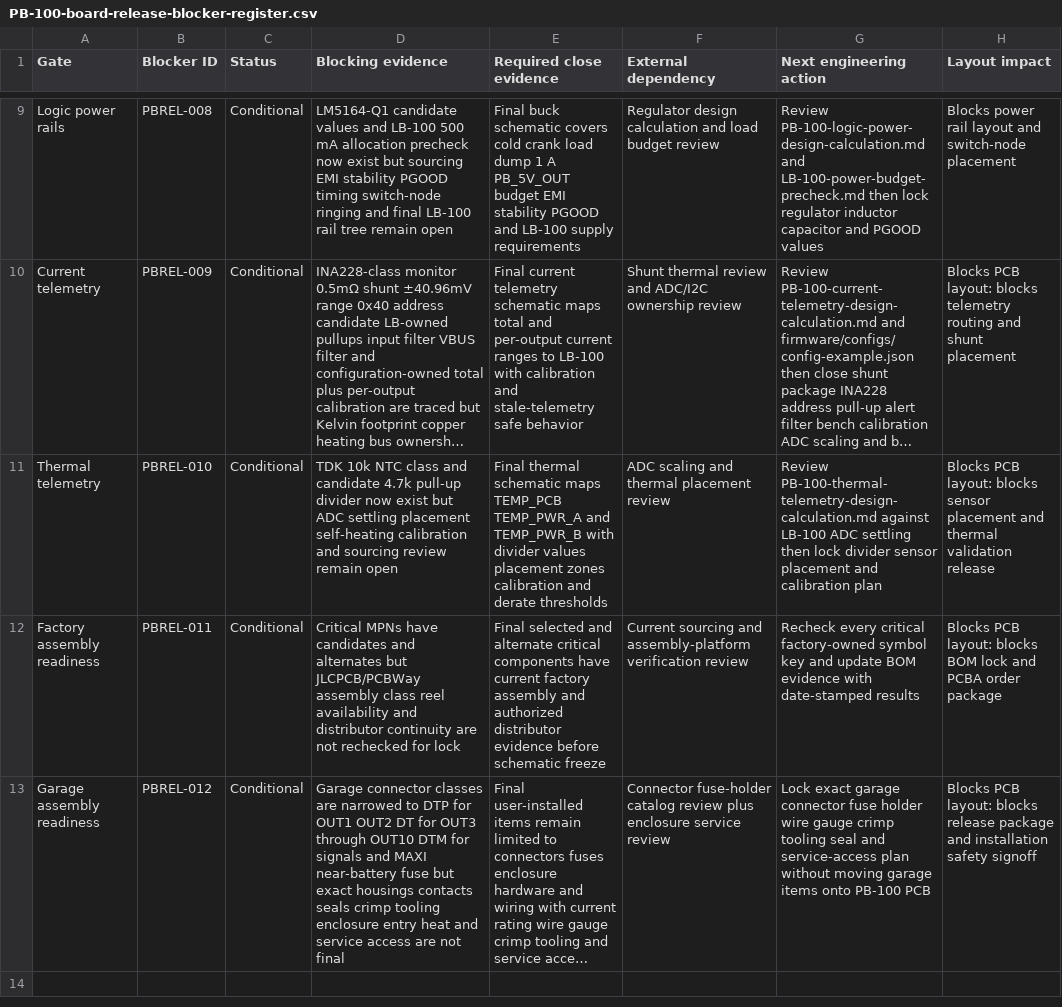
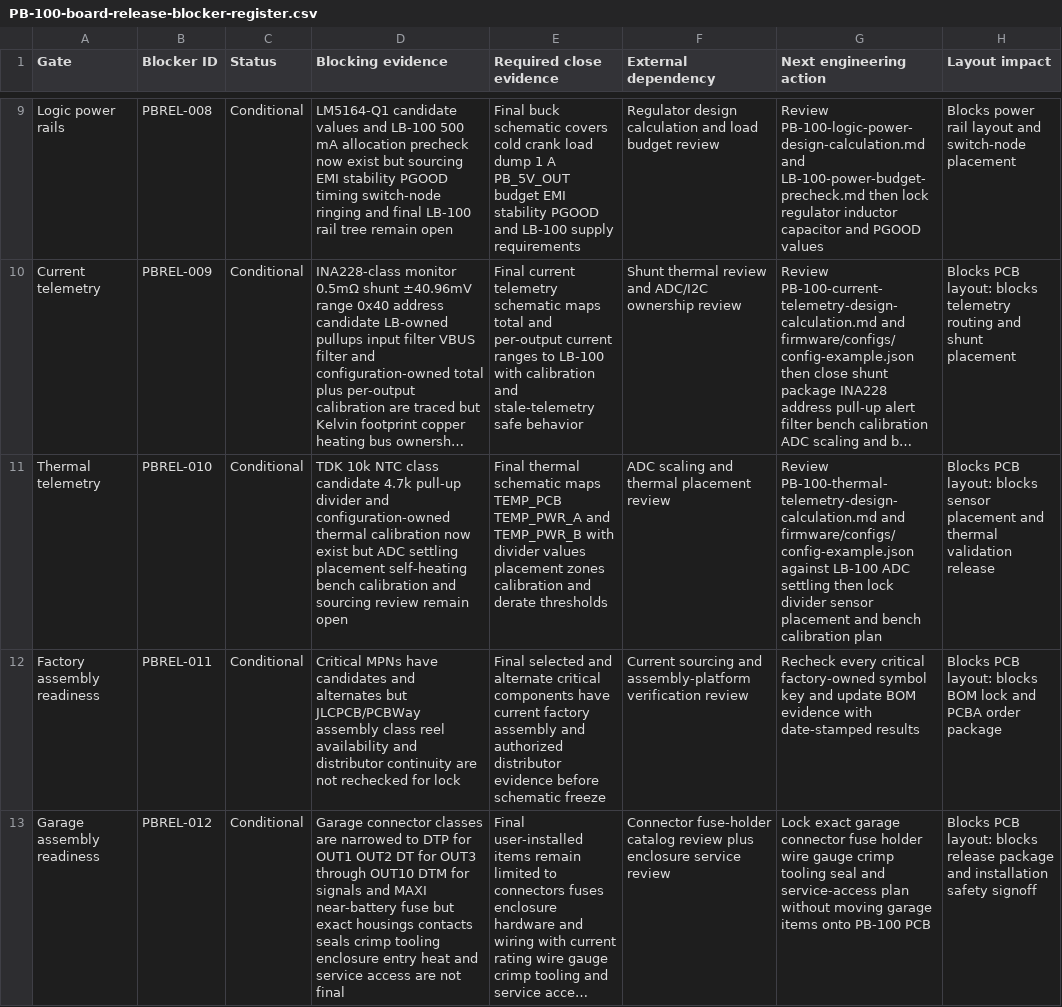
Before and after one commit to avlyubimov/svc-platform, a CSV file: hardware/power-board/PB-100/PB-100-board-release-blocker-register.csv, drawn as a sheet; only a part is shown, gaps mark what is left out; long unchanged cells end in …; the diff names each change by its address in the sheet, - before the commit and + after, or states it on an @@ line.

```diff
--- a/hardware/power-board/PB-100/PB-100-board-release-blocker-register.csv
+++ b/hardware/power-board/PB-100/PB-100-board-release-blocker-register.csv
-D11 (Blocking evidence): …NTC class and candidate 4.7k pull-up divider now exist but ADC settling placement self-heating calibration and…
+D11 (Blocking evidence): …NTC class candidate 4.7k pull-up divider and configuration-owned thermal calibration now exist but ADC settling placement self-heating bench calibration and…
-G11 (Next engineering action): Review PB-100-thermal-telemetry-design-calculation.md against LB-100 ADC settling then lock divider sensor placement and calibration plan
+G11 (Next engineering action): Review PB-100-thermal-telemetry-design-calculation.md and firmware/configs/config-example.json against LB-100 ADC settling then lock divider sensor placement and bench calibration plan
```
Also changed, not shown: hardware/power-board/PB-100/PB-100-schematic-freeze-gap-register.csv, hardware/power-board/PB-100/PB-100-thermal-telemetry-freeze-review.csv, 16 other files.
